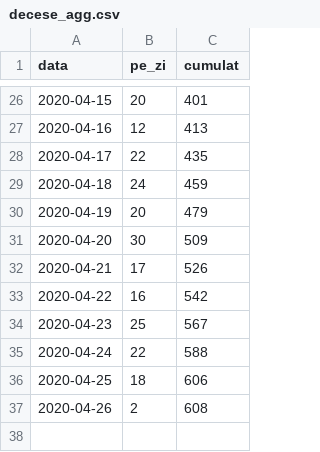
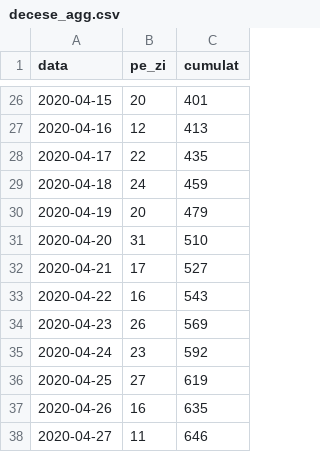
Before and after one commit to sorin-bolos/covid19, a CSV file: decese_agg.csv, drawn as a sheet; only a part is shown, gaps mark what is left out.

```diff
--- a/decese_agg.csv
+++ b/decese_agg.csv
@@ -30,8 +30,9 @@ data,pe_zi,cumulat
 2020-04-19,20,479
-2020-04-20,30,509
-2020-04-21,17,526
-2020-04-22,16,542
-2020-04-23,25,567
-2020-04-24,22,588
-2020-04-25,18,606
-2020-04-26,2,608
+2020-04-20,31,510
+2020-04-21,17,527
+2020-04-22,16,543
+2020-04-23,26,569
+2020-04-24,23,592
+2020-04-25,27,619
+2020-04-26,16,635
+2020-04-27,11,646
```
Also changed, not shown: frontiera.csv, pacienti_agg.csv, 17 other files.
